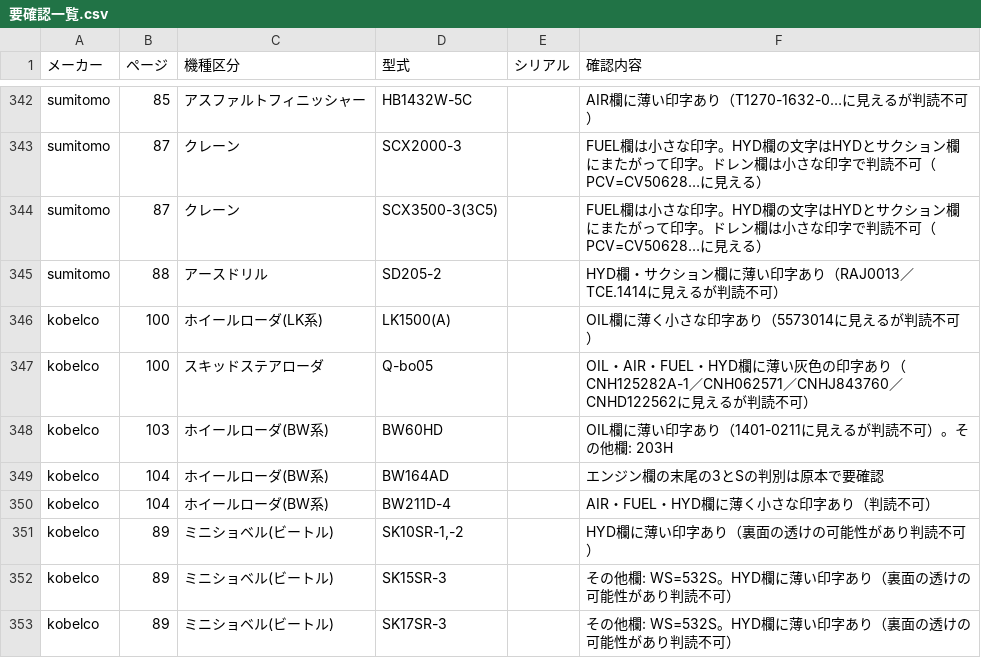
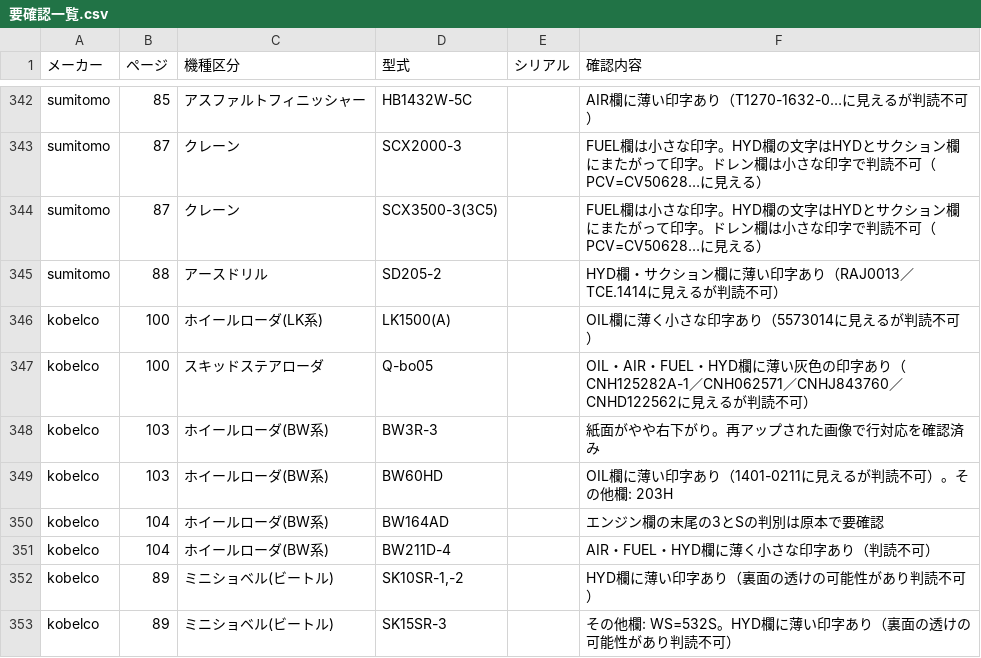
Before and after one commit to danzo42/element-search, a CSV file: 要確認一覧.csv, drawn as a sheet; only a part is shown, gaps mark what is left out; the shorter side is filled out with more unchanged rows; the diff names each change by its address in the sheet, - before the commit and + after, or states it on an @@ line.

```diff
--- a/要確認一覧.csv
+++ b/要確認一覧.csv
+row 348: kobelco | 103 | ホイールローダ(BW系) | BW3R-3 |  | 紙面がやや右下がり。再アップされた画像で行対応を確認済み
```
Also changed, not shown: data-src/kobelco/p103.tsv, 5 other files.
